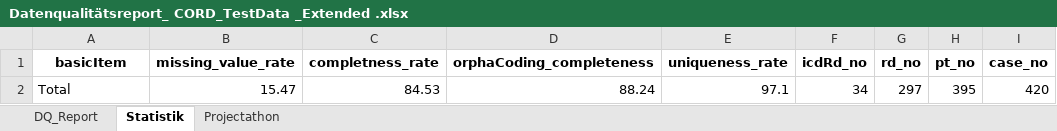
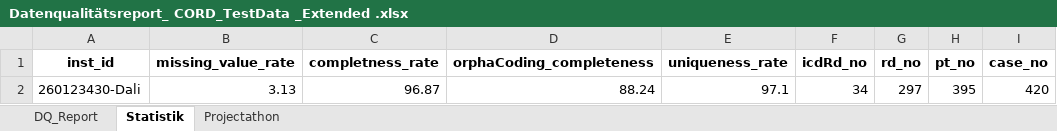
Before and after one commit to KaisTahar/dqLib, an Excel workbook: examples/Data/Export/Datenqualitätsreport_ CORD_TestData _Extended .xlsx, sheet Statistik, drawn as a sheet; values as stored, in another font and other column widths than the file's, no borders; the diff names each change by its address in the sheet, - before the commit and + after, or states it on an @@ line.

```diff
--- a/examples/Data/Export/Datenqualitätsreport_ CORD_TestData _Extended .xlsx (sheet Statistik)
+++ b/examples/Data/Export/Datenqualitätsreport_ CORD_TestData _Extended .xlsx (sheet Statistik)
-A1: basicItem
+A1: inst_id
-A2 (inst_id): Total
+A2 (inst_id): 260123430-Dali
-B2 (missing_value_rate): 15.47
+B2 (missing_value_rate): 3.13
-C2 (completness_rate): 84.53
+C2 (completness_rate): 96.87
```
Also changed, not shown: sheet DQ_Report, examples/Data/Export/Datenqualitätsreport_ CORD_TestData .xlsx, examples/Data/Export/Datenqualitätsreport_ DaliTestData_KT .xlsx, 5 other files.
